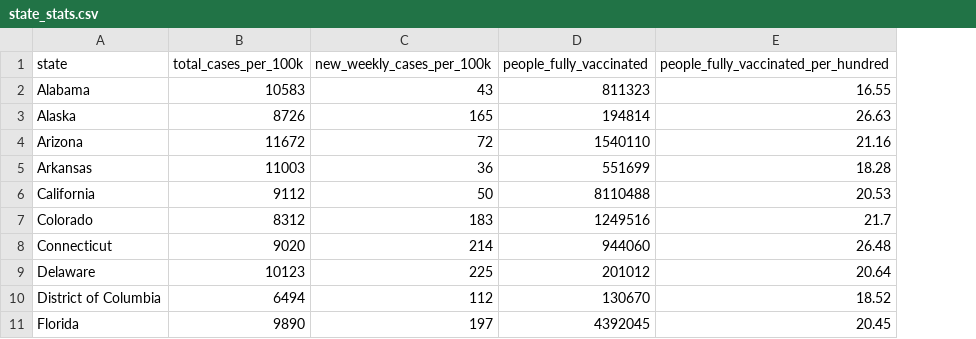
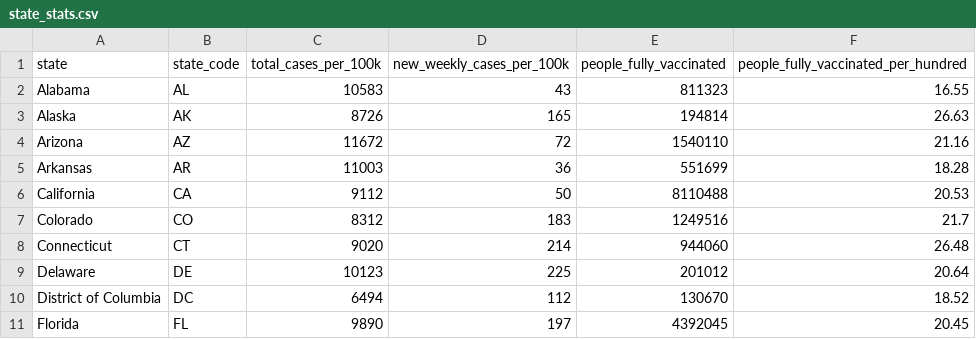
Before and after one commit to MThorpester/D3-Challenge, a CSV file: D3_data_journalism/state_stats.csv, drawn as a sheet; only a part is shown; the diff names each change by its address in the sheet, - before the commit and + after, or states it on an @@ line.

```diff
--- a/D3_data_journalism/state_stats.csv
+++ b/D3_data_journalism/state_stats.csv
+column B (state_code), rows 2-11: AL | AK | AZ | AR | CA | CO | CT | DE | DC | FL
```
Also changed, not shown: 1 other file.
